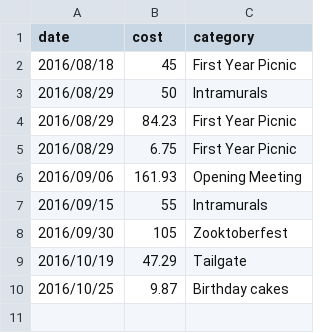
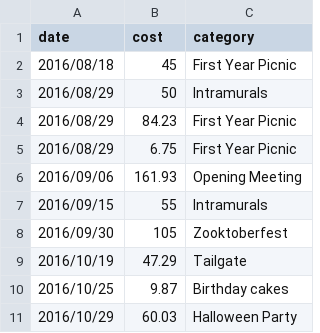
Before and after one commit to jarad/STAT-ers, a CSV file: budget/FY2017/expenses.csv, drawn as a sheet; the diff names each change by its address in the sheet, - before the commit and + after, or states it on an @@ line.

Commit message:
Add Halloween expense

```diff
--- a/budget/FY2017/expenses.csv
+++ b/budget/FY2017/expenses.csv
+row 11: 2016/10/29 | 60.03 | Halloween Party
```
